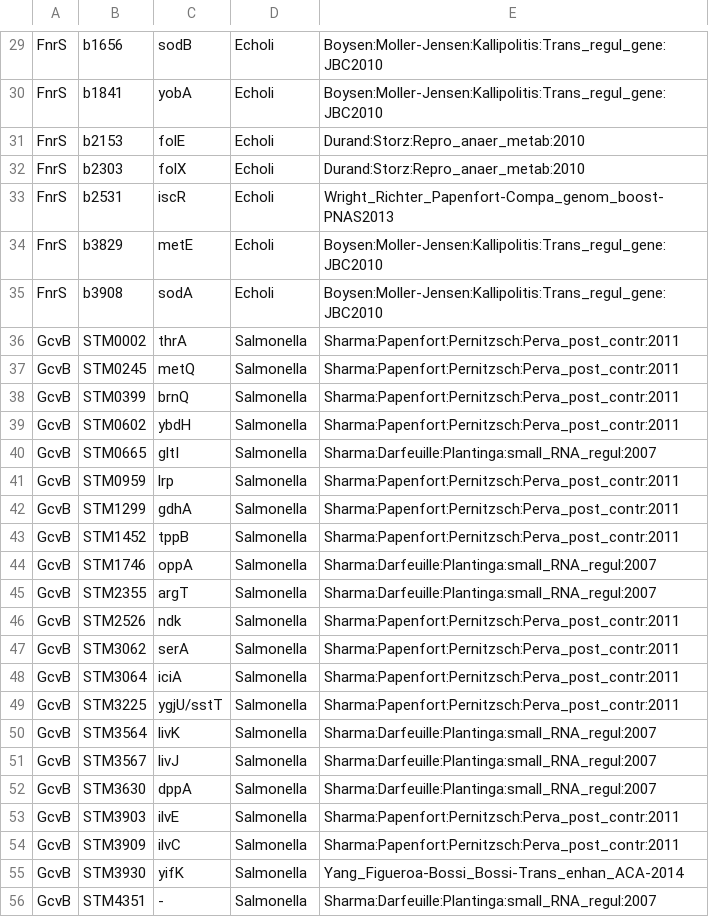
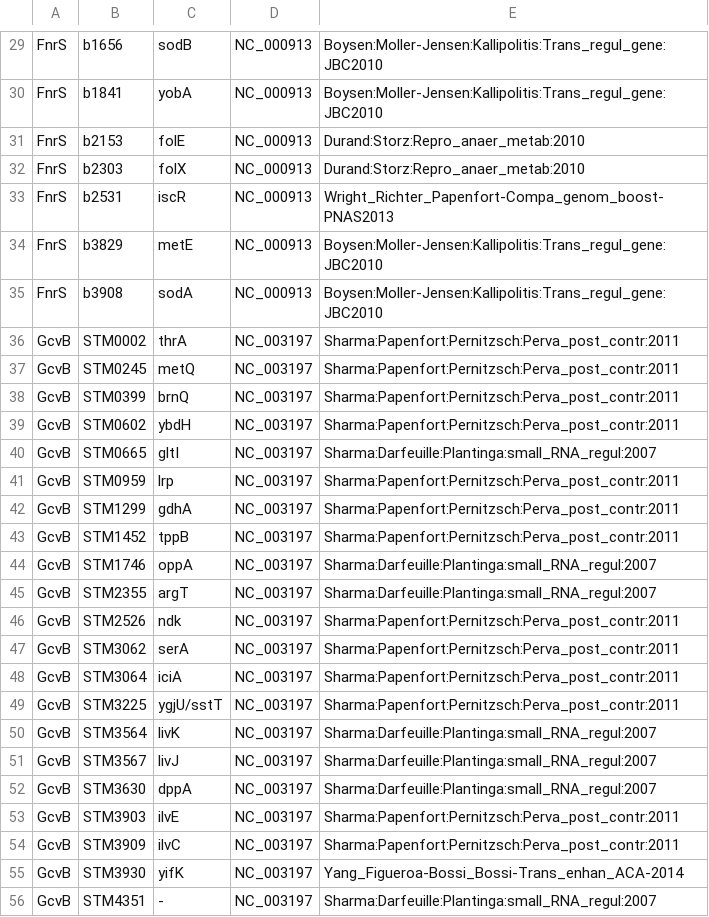
Before and after one commit to BackofenLab/IntaRNA-benchmark, a CSV file: verified_interactions.csv, drawn as a sheet; only a part is shown, gaps mark what is left out; the diff covers the shown part only; the diff names each change by its address in the sheet, - before the commit and + after, or states it on an @@ line.

```diff
--- a/verified_interactions.csv
+++ b/verified_interactions.csv
-D29:D35: Echoli
+D29:D35: NC_000913
-D36:D56: Salmonella
+D36:D56: NC_003197
```
Also changed, not shown: 121 edited cells elsewhere in this file, 35 other files.
